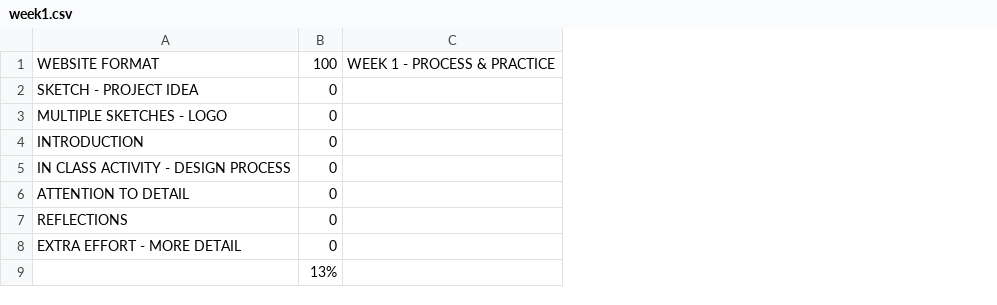
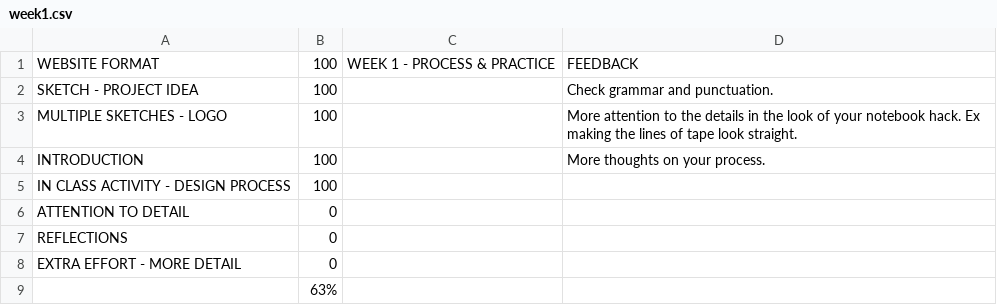
Before and after one commit to makercreator/learn, a CSV file: students/ben-b/week1/week1.csv, drawn as a sheet; the diff names each change by its address in the sheet, - before the commit and + after, or states it on an @@ line.

```diff
--- a/students/ben-b/week1/week1.csv
+++ b/students/ben-b/week1/week1.csv
+column D, rows 1-4: FEEDBACK | Check grammar and punctuation. | More attention to the details in the look of your notebook hack. Ex making the lines of tape look straight. | More thoughts on your process.
-B2:B5: 0
+B2:B5: 100
-B9: 13%
+B9: 63%
```
Also changed, not shown: students/asher/skills.csv, students/asher/week1/week1.csv, 16 other files.
